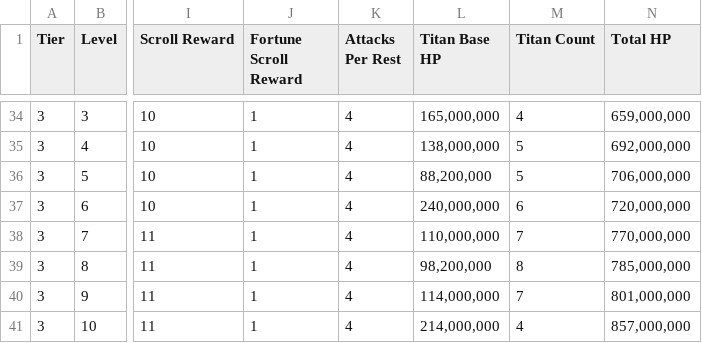
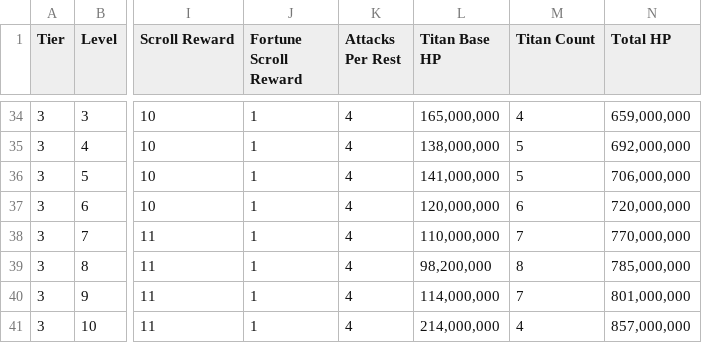
Before and after one commit to froebera/astutus, a CSV file: notbot/data/raid/raid_info.csv, drawn as a sheet; only a part is shown, gaps mark what is left out; the diff names each change by its address in the sheet, - before the commit and + after, or states it on an @@ line.

Commit message:
Fixed raid total health

```diff
--- a/notbot/data/raid/raid_info.csv
+++ b/notbot/data/raid/raid_info.csv
-L36 (Titan Base HP): 88,200,000
+L36 (Titan Base HP): 141,000,000
-L37 (Titan Base HP): 240,000,000
+L37 (Titan Base HP): 120,000,000
```
